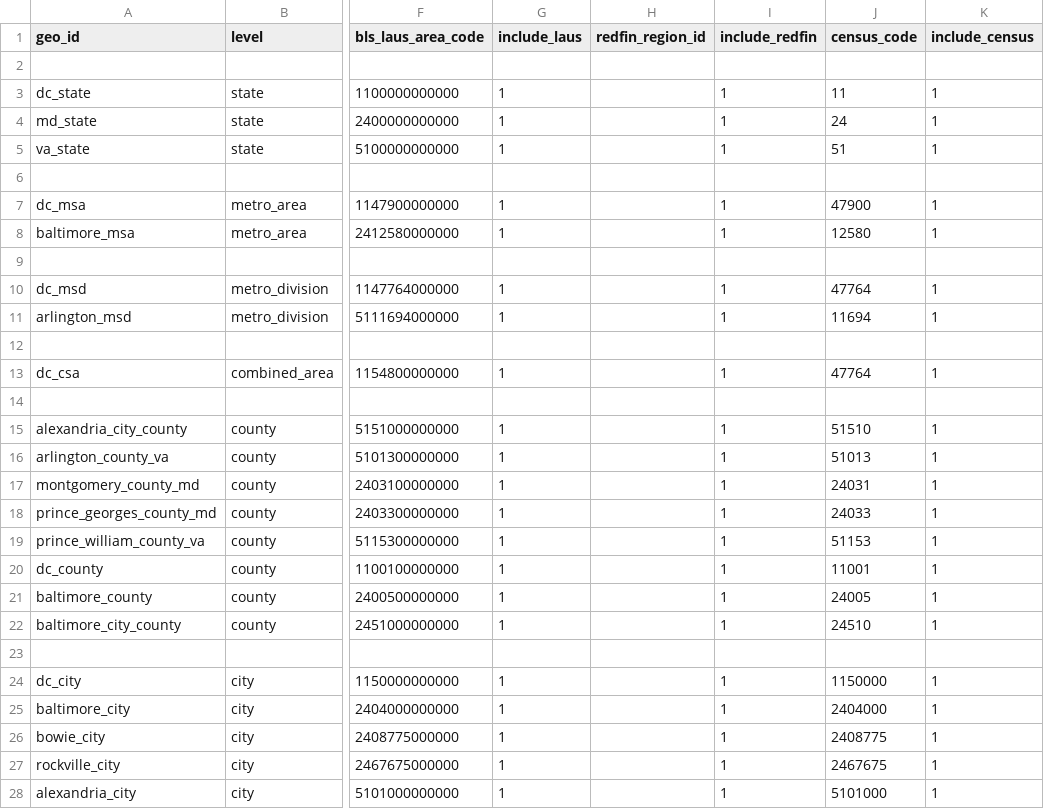
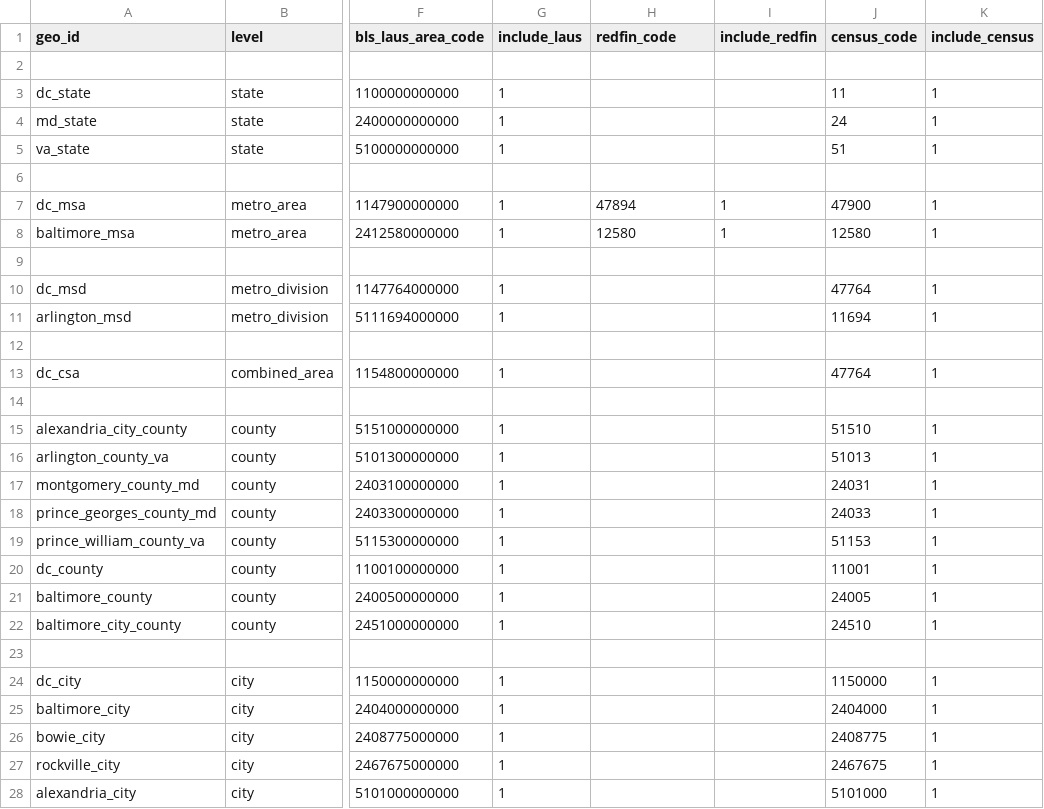
Before and after one commit to chineduezebuiroh/realestate-intel, a CSV file: config/geo_manifest.csv, drawn as a sheet; only a part is shown, gaps mark what is left out; the diff names each change by its address in the sheet, - before the commit and + after, or states it on an @@ line.

Commit message:
Update geo_manifest.csv

```diff
--- a/config/geo_manifest.csv
+++ b/config/geo_manifest.csv
-H1: redfin_region_id
+H1: redfin_code
-I3:I5 (include_redfin): 1
+I3:I5 (include_redfin): (empty)
-H7 (redfin_code): (empty)
+H7 (redfin_code): 47894
-H8 (redfin_code): (empty)
+H8 (redfin_code): 12580
-I10:I11 (include_redfin): 1
+I10:I11 (include_redfin): (empty)
-I13 (include_redfin): 1
+I13 (include_redfin): (empty)
-I15:I22 (include_redfin): 1
+I15:I22 (include_redfin): (empty)
-I24:I28 (include_redfin): 1
+I24:I28 (include_redfin): (empty)
```
